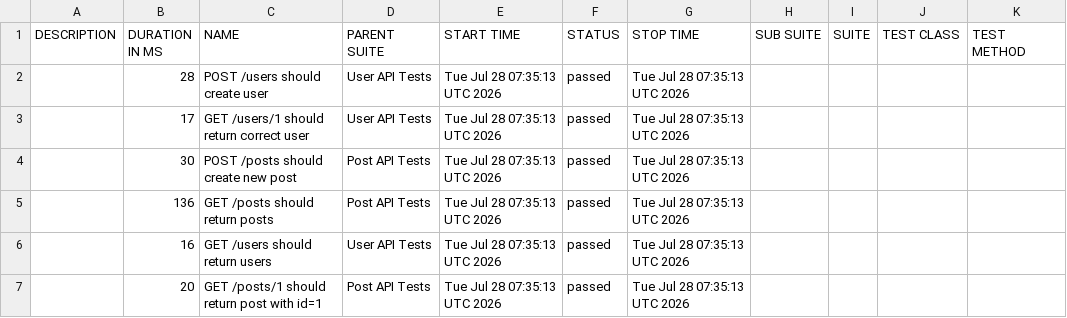
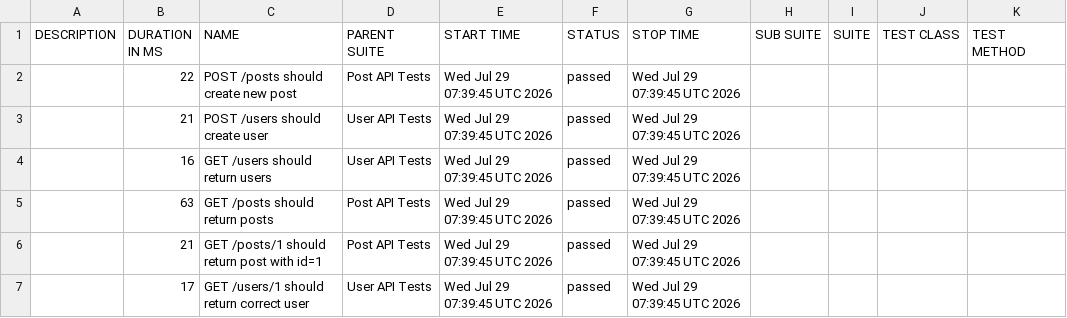
Before and after one commit to AnhAutomationTester/API_Automation_Mocha, a CSV file: data/suites.csv, drawn as a sheet.

```diff
--- a/data/suites.csv
+++ b/data/suites.csv
@@ -1,7 +1,7 @@
 "DESCRIPTION","DURATION IN MS","NAME","PARENT SUITE","START TIME","STATUS","STOP TIME","SUB SUITE","SUITE","TEST CLASS","TEST METHOD"
-"","28","POST /users should create user","User API Tests","Tue Jul 28 07:35:13 UTC 2026","passed","Tue Jul 28 07:35:13 UTC 2026","","","",""
-"","17","GET /users/1 should return correct user","User API Tests","Tue Jul 28 07:35:13 UTC 2026","passed","Tue Jul 28 07:35:13 UTC 2026","","","",""
-"","30","POST /posts should create new post","Post API Tests","Tue Jul 28 07:35:13 UTC 2026","passed","Tue Jul 28 07:35:13 UTC 2026","","","",""
-"","136","GET /posts should return posts","Post API Tests","Tue Jul 28 07:35:13 UTC 2026","passed","Tue Jul 28 07:35:13 UTC 2026","","","",""
-"","16","GET /users should return users","User API Tests","Tue Jul 28 07:35:13 UTC 2026","passed","Tue Jul 28 07:35:13 UTC 2026","","","",""
-"","20","GET /posts/1 should return post with id=1","Post API Tests","Tue Jul 28 07:35:13 UTC 2026","passed","Tue Jul 28 07:35:13 UTC 2026","","","",""
+"","22","POST /posts should create new post","Post API Tests","Wed Jul 29 07:39:45 UTC 2026","passed","Wed Jul 29 07:39:45 UTC 2026","","","",""
+"","21","POST /users should create user","User API Tests","Wed Jul 29 07:39:45 UTC 2026","passed","Wed Jul 29 07:39:45 UTC 2026","","","",""
+"","16","GET /users should return users","User API Tests","Wed Jul 29 07:39:45 UTC 2026","passed","Wed Jul 29 07:39:45 UTC 2026","","","",""
+"","63","GET /posts should return posts","Post API Tests","Wed Jul 29 07:39:45 UTC 2026","passed","Wed Jul 29 07:39:45 UTC 2026","","","",""
+"","21","GET /posts/1 should return post with id=1","Post API Tests","Wed Jul 29 07:39:45 UTC 2026","passed","Wed Jul 29 07:39:45 UTC 2026","","","",""
+"","17","GET /users/1 should return correct user","User API Tests","Wed Jul 29 07:39:45 UTC 2026","passed","Wed Jul 29 07:39:45 UTC 2026","","","",""
```
Also changed, not shown: 50 other files.
